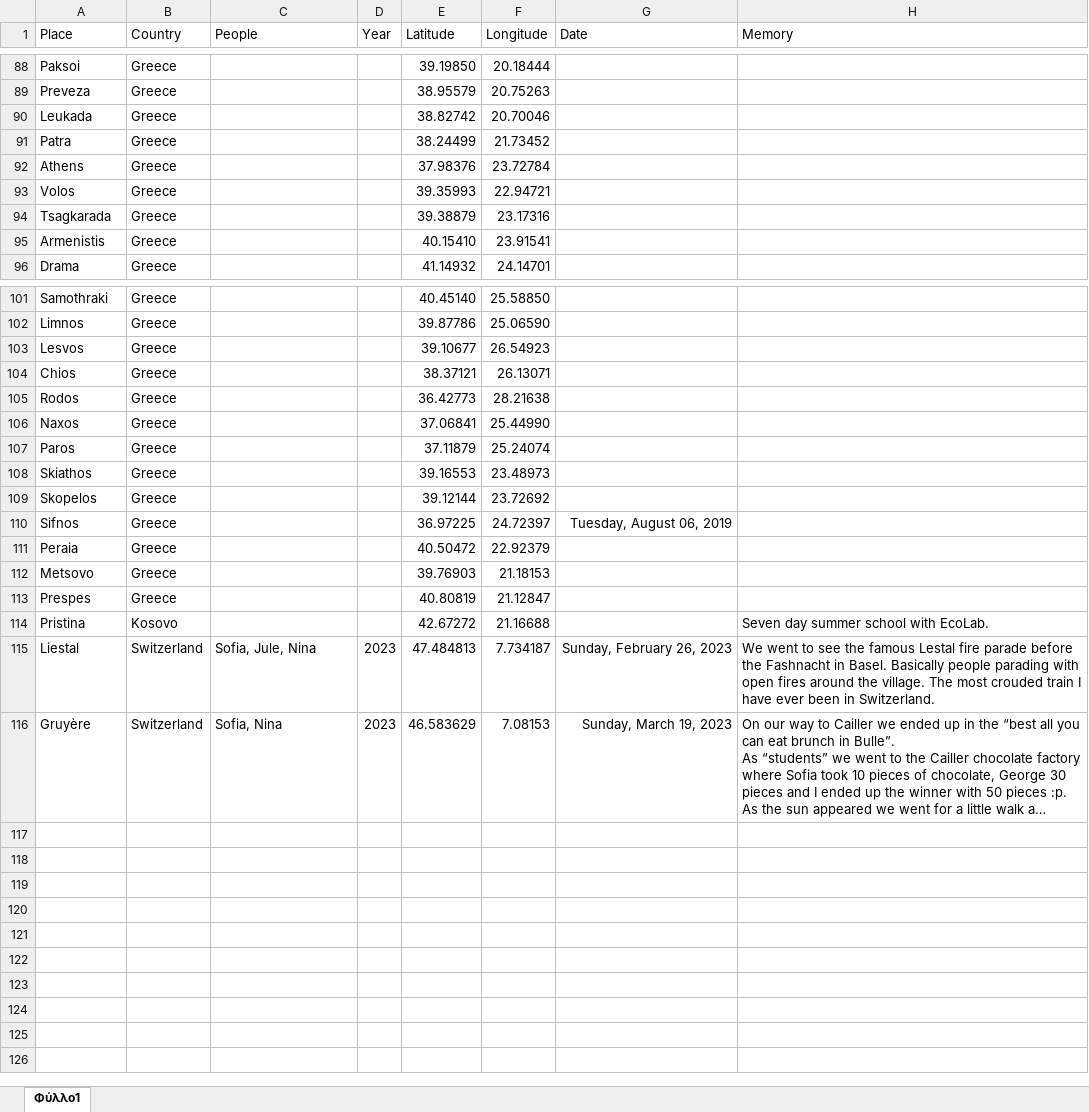
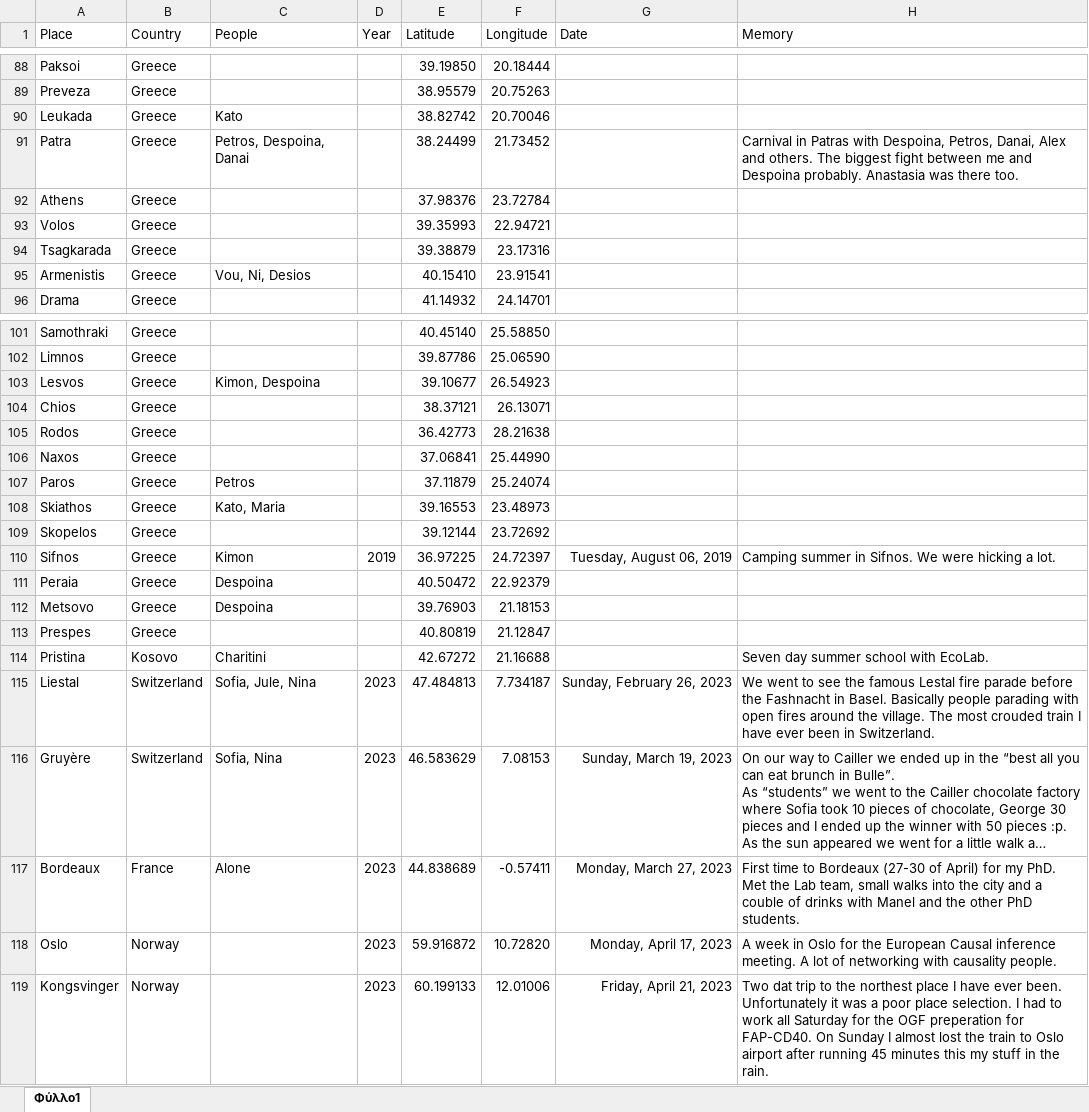
Before and after one commit to G-Kazantzidis/Places, an Excel workbook: Places.xlsx, sheet Φύλλο1, drawn as a sheet; only a part is shown, gaps mark what is left out; long unchanged cells end in …; values as stored, in another font and other column widths than the file's, no borders; the diff covers the shown part only; the diff names each change by its address in the sheet, - before the commit and + after, or states it on an @@ line.

```diff
--- a/Places.xlsx (sheet Φύλλο1)
+++ b/Places.xlsx (sheet Φύλλο1)
-C90 (People): (empty)
+C90 (People): Kato
-C91 (People): (empty)
+C91 (People): Petros, Despoina, Danai
-H91 (Memory): (empty)
+H91 (Memory): Carnival in Patras with Despoina, Petros, Danai, Alex and others. The biggest fight between me and Despoina probably. Anastasia was there too.
-C95 (People): (empty)
+C95 (People): Vou, Ni, Desios
-C103 (People): (empty)
+C103 (People): Kimon, Despoina
-C107 (People): (empty)
+C107 (People): Petros
-C108 (People): (empty)
+C108 (People): Kato, Maria
-C110 (People): (empty)
+C110 (People): Kimon
-D110 (Year): (empty)
+D110 (Year): 2019
-H110 (Memory): (empty)
+H110 (Memory): Camping summer in Sifnos. We were hicking a lot.
-C111:C112 (People): (empty)
+C111:C112 (People): Despoina
-C114 (People): (empty)
+C114 (People): Charitini
+row 117: Bordeaux | France | Alone | 2023 | 44.838689 | -0.57411 | Monday, March 27, 2023 | First time to Bordeaux (27-30 of April) for my PhD. Met the Lab team, small walks into the city and a couble of drinks with Manel and the other PhD students.
+row 118: Oslo | Norway |  | 2023 | 59.916872 | 10.72820 | Monday, April 17, 2023 | A week in Oslo for the European Causal inference meeting. A lot of networking with causality people.
+row 119: Kongsvinger | Norway |  | 2023 | 60.199133 | 12.01006 | Friday, April 21, 2023 | Two dat trip to the northest place I have ever been. Unfortunately it was a poor place selection. I had to work all Saturday for the OGF preperation for FAP-CD40. On Sunday I almost lost the train to Oslo airport after running 45 minutes this my stuff in the rain.
```
Also changed, not shown: 2 edited cells elsewhere in this sheet, 2 other files.
